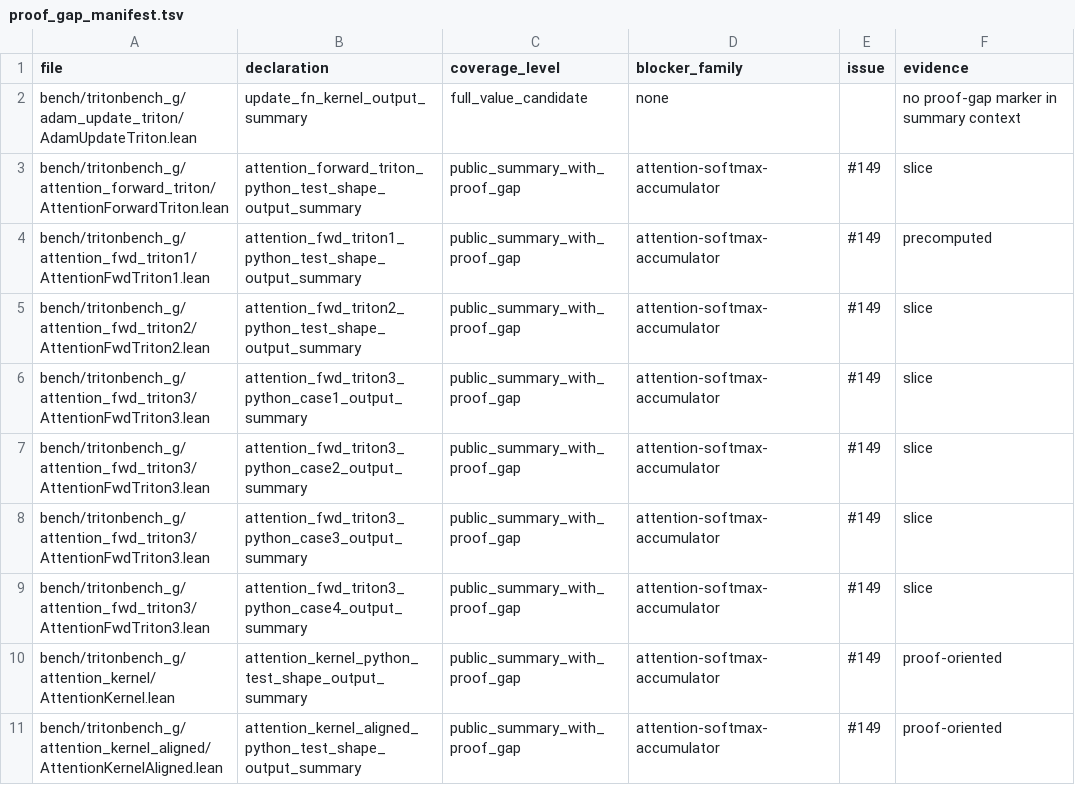
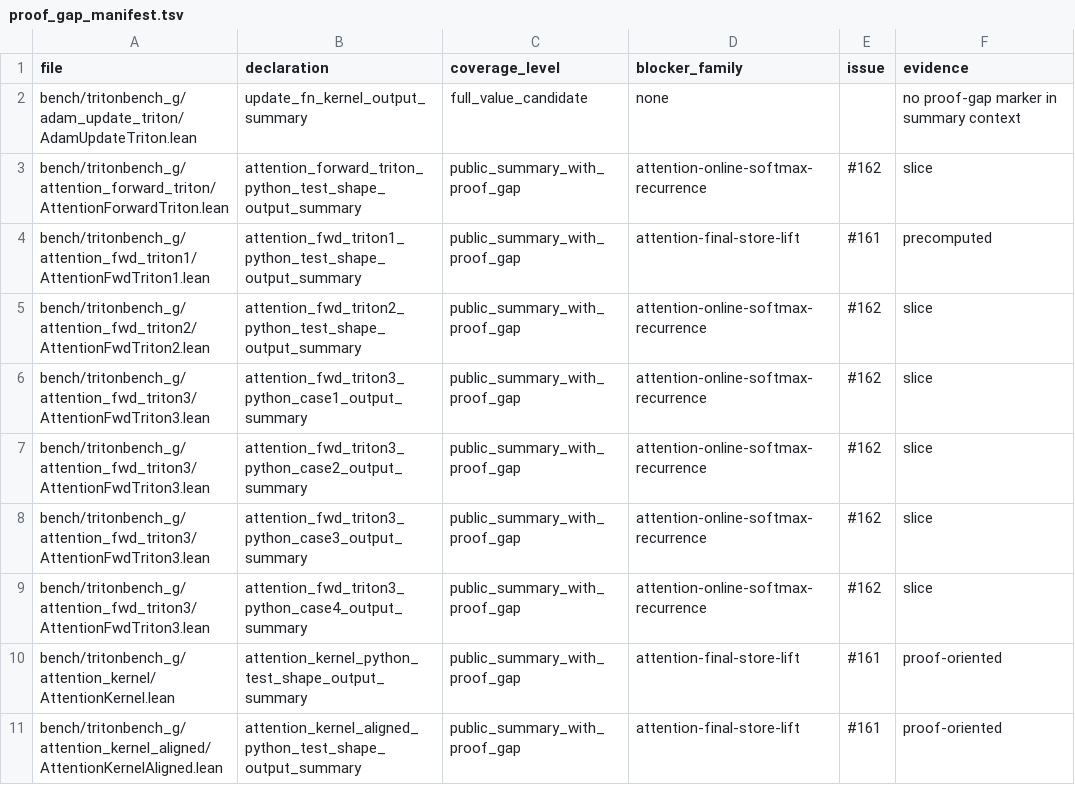
Before and after one commit to Lizn-zn/VeriTile, a TSV file: bench/tritonbench_g/proof_gap_manifest.tsv, drawn as a sheet; only a part is shown; the diff covers the shown part only.

Commit message:
Split attention proof blockers

```diff
--- a/bench/tritonbench_g/proof_gap_manifest.tsv
+++ b/bench/tritonbench_g/proof_gap_manifest.tsv
@@ -2,10 +2,10 @@ file	declaration	coverage_level	blocker_family	issue	evidence
 bench/tritonbench_g/adam_update_triton/AdamUpdateTriton.lean	update_fn_kernel_output_summary	full_value_candidate	none		no proof-gap marker in summary context
-bench/tritonbench_g/attention_forward_triton/AttentionForwardTriton.lean	attention_forward_triton_python_test_shape_output_summary	public_summary_with_proof_gap	attention-softmax-accumulator	#149	slice
-bench/tritonbench_g/attention_fwd_triton1/AttentionFwdTriton1.lean	attention_fwd_triton1_python_test_shape_output_summary	public_summary_with_proof_gap	attention-softmax-accumulator	#149	precomputed
-bench/tritonbench_g/attention_fwd_triton2/AttentionFwdTriton2.lean	attention_fwd_triton2_python_test_shape_output_summary	public_summary_with_proof_gap	attention-softmax-accumulator	#149	slice
-bench/tritonbench_g/attention_fwd_triton3/AttentionFwdTriton3.lean	attention_fwd_triton3_python_case1_output_summary	public_summary_with_proof_gap	attention-softmax-accumulator	#149	slice
-bench/tritonbench_g/attention_fwd_triton3/AttentionFwdTriton3.lean	attention_fwd_triton3_python_case2_output_summary	public_summary_with_proof_gap	attention-softmax-accumulator	#149	slice
-bench/tritonbench_g/attention_fwd_triton3/AttentionFwdTriton3.lean	attention_fwd_triton3_python_case3_output_summary	public_summary_with_proof_gap	attention-softmax-accumulator	#149	slice
-bench/tritonbench_g/attention_fwd_triton3/AttentionFwdTriton3.lean	attention_fwd_triton3_python_case4_output_summary	public_summary_with_proof_gap	attention-softmax-accumulator	#149	slice
-bench/tritonbench_g/attention_kernel/AttentionKernel.lean	attention_kernel_python_test_shape_output_summary	public_summary_with_proof_gap	attention-softmax-accumulator	#149	proof-oriented
-bench/tritonbench_g/attention_kernel_aligned/AttentionKernelAligned.lean	attention_kernel_aligned_python_test_shape_output_summary	public_summary_with_proof_gap	attention-softmax-accumulator	#149	proof-oriented
+bench/tritonbench_g/attention_forward_triton/AttentionForwardTriton.lean	attention_forward_triton_python_test_shape_output_summary	public_summary_with_proof_gap	attention-online-softmax-recurrence	#162	slice
+bench/tritonbench_g/attention_fwd_triton1/AttentionFwdTriton1.lean	attention_fwd_triton1_python_test_shape_output_summary	public_summary_with_proof_gap	attention-final-store-lift	#161	precomputed
+bench/tritonbench_g/attention_fwd_triton2/AttentionFwdTriton2.lean	attention_fwd_triton2_python_test_shape_output_summary	public_summary_with_proof_gap	attention-online-softmax-recurrence	#162	slice
+bench/tritonbench_g/attention_fwd_triton3/AttentionFwdTriton3.lean	attention_fwd_triton3_python_case1_output_summary	public_summary_with_proof_gap	attention-online-softmax-recurrence	#162	slice
+bench/tritonbench_g/attention_fwd_triton3/AttentionFwdTriton3.lean	attention_fwd_triton3_python_case2_output_summary	public_summary_with_proof_gap	attention-online-softmax-recurrence	#162	slice
+bench/tritonbench_g/attention_fwd_triton3/AttentionFwdTriton3.lean	attention_fwd_triton3_python_case3_output_summary	public_summary_with_proof_gap	attention-online-softmax-recurrence	#162	slice
+bench/tritonbench_g/attention_fwd_triton3/AttentionFwdTriton3.lean	attention_fwd_triton3_python_case4_output_summary	public_summary_with_proof_gap	attention-online-softmax-recurrence	#162	slice
+bench/tritonbench_g/attention_kernel/AttentionKernel.lean	attention_kernel_python_test_shape_output_summary	public_summary_with_proof_gap	attention-final-store-lift	#161	proof-oriented
+bench/tritonbench_g/attention_kernel_aligned/AttentionKernelAligned.lean	attention_kernel_aligned_python_test_shape_output_summary	public_summary_with_proof_gap	attention-final-store-lift	#161	proof-oriented
```
Also changed, not shown: 62 edited cells elsewhere in this file, 3 other files.
